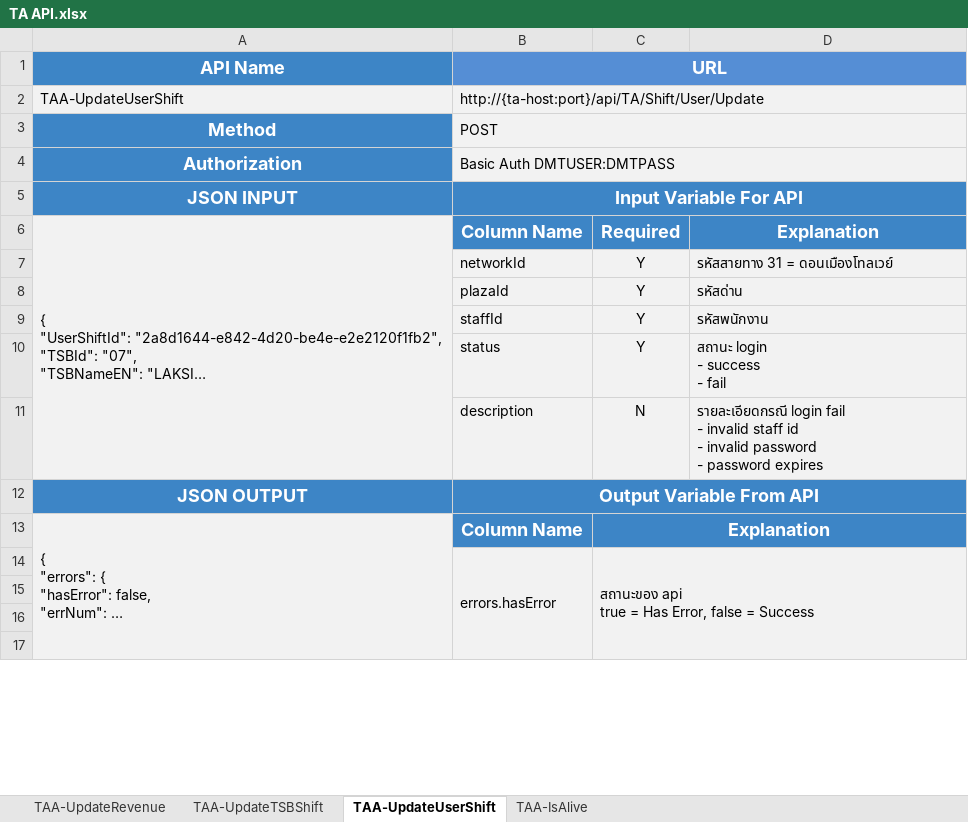
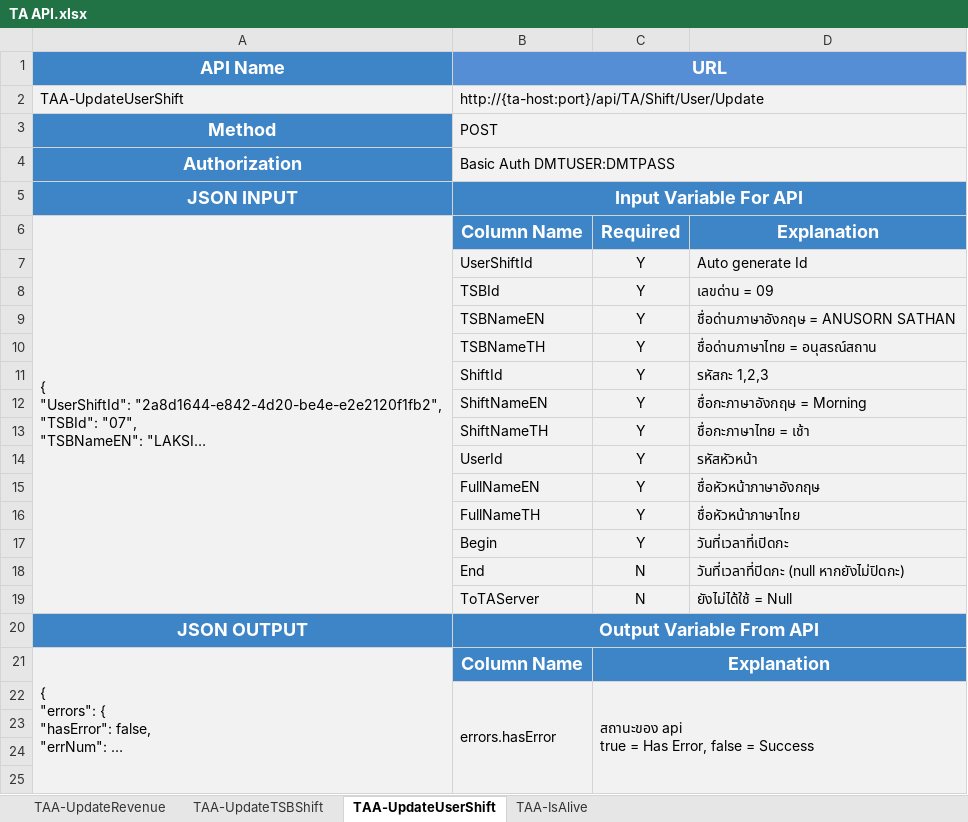
Before and after one commit to chumpon-asaneerat/DMT.TA.TODv3, an Excel workbook: Documents/Designs/TA API.xlsx, sheet TAA-UpdateUserShift, drawn as a sheet; only a part is shown; long unchanged cells end in …; values as stored, in another font and other column widths than the file's, no borders; removed rows and columns are numbered as before the commit, all else as after; ↵ is a line break in a cell; the diff names each change by its address in the sheet, - before the commit and + after, or states it on an @@ line.

```diff
--- a/Documents/Designs/TA API.xlsx (sheet TAA-UpdateUserShift)
+++ b/Documents/Designs/TA API.xlsx (sheet TAA-UpdateUserShift)
-row 7:  | networkId | Y | รหัสสายทาง 31 = ดอนเมืองโทลเวย์
-row 8:  | plazaId | Y | รหัสด่าน
-row 9:  | staffId | Y | รหัสพนักงาน
-row 10:  | status | Y | สถานะ login ↵ - success ↵ - fail
-row 11:  | description | N | รายละเอียดกรณี login fail ↵ - invalid staff id ↵ - invalid password ↵ - password expires
+row 7:  | UserShiftId | Y | Auto generate Id
+row 8:  | TSBId | Y | เลขด่าน = 09
+row 9:  | TSBNameEN | Y | ชื่อด่านภาษาอังกฤษ = ANUSORN SATHAN
+row 10:  | TSBNameTH | Y | ชื่อด่านภาษาไทย = อนุสรณ์สถาน
+row 11:  | ShiftId | Y | รหัสกะ 1,2,3
+row 12:  | ShiftNameEN | Y | ชื่อกะภาษาอังกฤษ = Morning
+row 13:  | ShiftNameTH | Y | ชื่อกะภาษาไทย = เช้า
+row 14:  | UserId | Y | รหัสหัวหน้า
+row 15:  | FullNameEN | Y | ชื่อหัวหน้าภาษาอังกฤษ
+row 16:  | FullNameTH | Y | ชื่อหัวหน้าภาษาไทย
+row 17:  | Begin | Y | วันที่เวลาที่เปิดกะ
+row 18:  | End | N | วันที่เวลาที่ปิดกะ (null หากยังไม่ปิดกะ)
+row 19:  | ToTAServer | N | ยังไม่ได้ใช้ = Null
```
Also changed, not shown: sheet TAA-UpdateRevenue, sheet TAA-UpdateTSBShift, sheet TAA-IsAlive, 3 other files.
